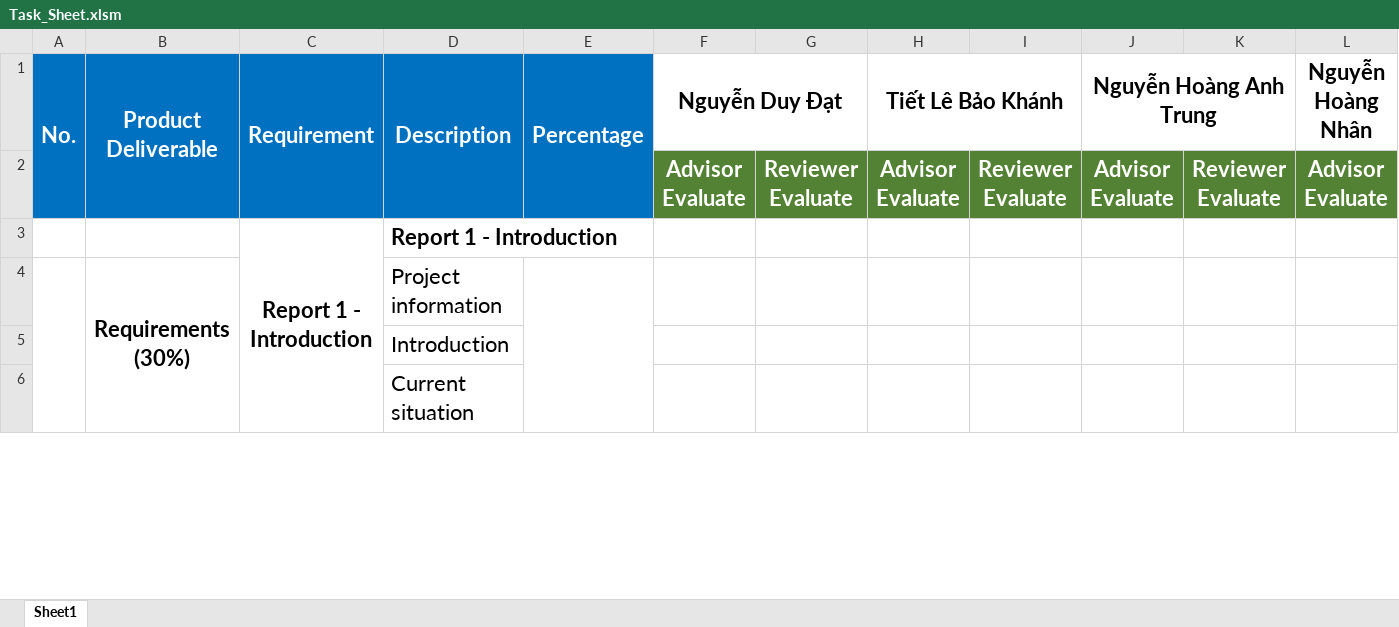
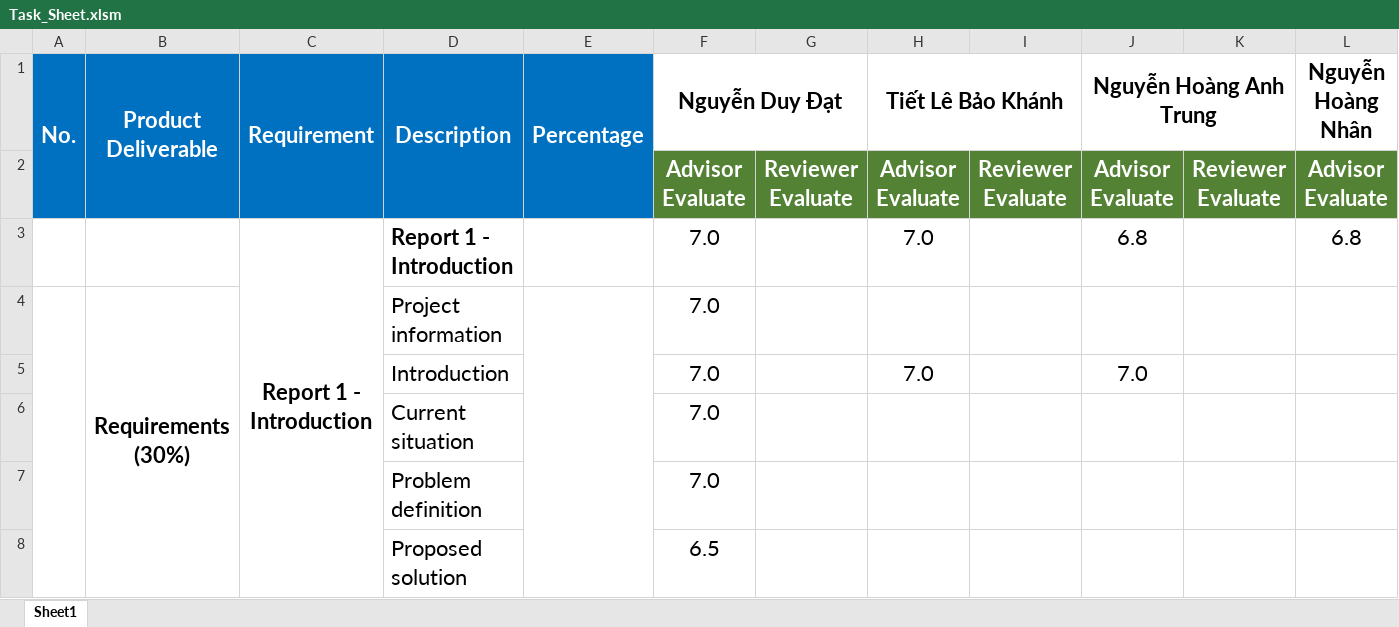
Before and after one commit to datndse63093/Capstone_JS_Spring2020_FE_Doc, an Excel workbook: Document/Task_Sheet.xlsm, sheet Sheet1, drawn as a sheet; only a part is shown; values as stored, in another font and other column widths than the file's, no borders; removed rows and columns are numbered as before the commit, all else as after; rows hold the shown columns only; the diff covers the shown part only; the diff names each change by its address in the sheet, - before the commit and + after, or states it on an @@ line.

Commit message:
update document

```diff
--- a/Document/Task_Sheet.xlsm (sheet Sheet1)
+++ b/Document/Task_Sheet.xlsm (sheet Sheet1)
-row 3:  |  | Report 1 - Introduction | Report 1 - Introduction
+row 3:  |  | Report 1 - Introduction | Report 1 - Introduction |  | 7.0 |  | 7.0 |  | 6.8 |  | 6.8
-F4 (Nguyễn Duy Đạt): (empty)
+F4 (Nguyễn Duy Đạt): 7.0
-row 5:  |  |  | Introduction
-row 6:  |  |  | Current situation
+row 5:  |  |  | Introduction |  | 7.0 |  | 7.0 |  | 7.0
+row 6:  |  |  | Current situation |  | 7.0
+row 7:  |  |  | Problem definition |  | 7.0
+row 8:  |  |  | Proposed solution |  | 6.5
```
Also changed, not shown: 130 added rows, 132 removed rows and 30 edited cells elsewhere in this sheet, 1 other file.
